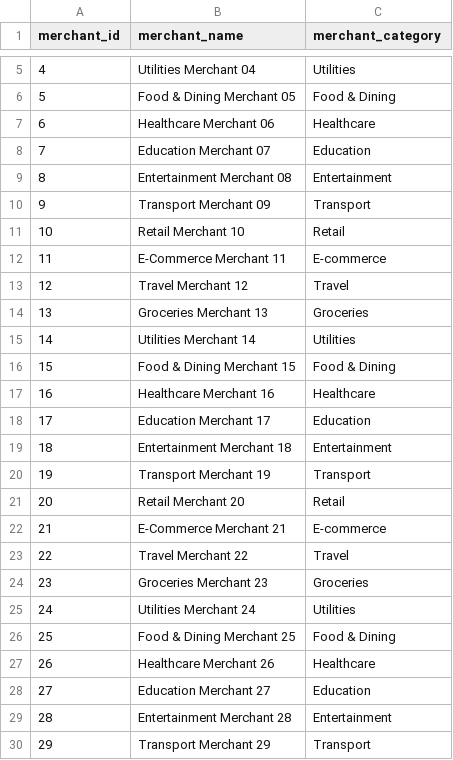
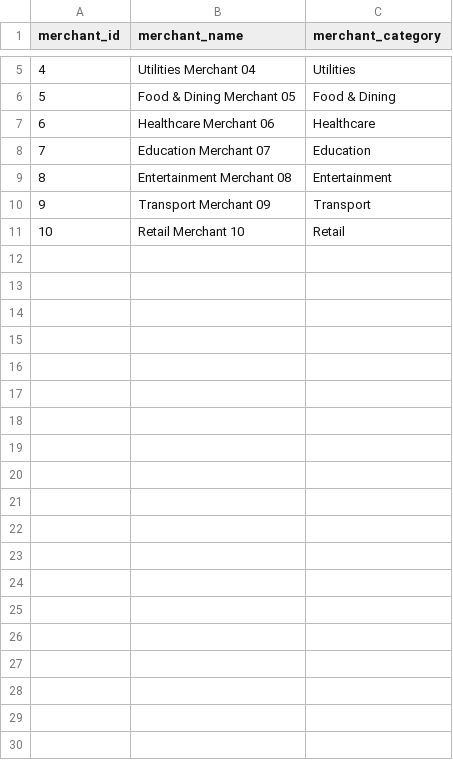
Before and after one commit to vineetverma5468-cloud/UPI-Digital-Payments-Transaction-Analytics-Dashboard, a CSV file: data/processed/dim_merchants.csv, drawn as a sheet; only a part is shown, gaps mark what is left out; the diff covers the shown part only; the diff names each change by its address in the sheet, - before the commit and + after, or states it on an @@ line.

```diff
--- a/data/processed/dim_merchants.csv
+++ b/data/processed/dim_merchants.csv
-row 12: 11 | E-Commerce Merchant 11 | E-commerce
-row 13: 12 | Travel Merchant 12 | Travel
-row 14: 13 | Groceries Merchant 13 | Groceries
-row 15: 14 | Utilities Merchant 14 | Utilities
-row 16: 15 | Food & Dining Merchant 15 | Food & Dining
-row 17: 16 | Healthcare Merchant 16 | Healthcare
-row 18: 17 | Education Merchant 17 | Education
-row 19: 18 | Entertainment Merchant 18 | Entertainment
-row 20: 19 | Transport Merchant 19 | Transport
-row 21: 20 | Retail Merchant 20 | Retail
-row 22: 21 | E-Commerce Merchant 21 | E-commerce
-row 23: 22 | Travel Merchant 22 | Travel
-row 24: 23 | Groceries Merchant 23 | Groceries
-row 25: 24 | Utilities Merchant 24 | Utilities
-row 26: 25 | Food & Dining Merchant 25 | Food & Dining
-row 27: 26 | Healthcare Merchant 26 | Healthcare
-row 28: 27 | Education Merchant 27 | Education
-row 29: 28 | Entertainment Merchant 28 | Entertainment
-row 30: 29 | Transport Merchant 29 | Transport
```
Also changed, not shown: 21 removed rows and 1 edited cell elsewhere in this file, 9 other files.
